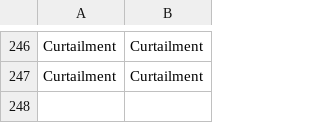
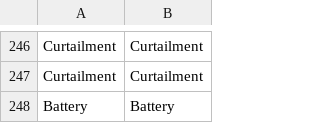
Before and after one commit to NREL/Marmot, a CSV file: marmot/mapping_folder/gen_names.csv, drawn as a sheet; only a part is shown, gaps mark what is left out.

```diff
--- a/marmot/mapping_folder/gen_names.csv
+++ b/marmot/mapping_folder/gen_names.csv
@@ -247 +247,2 @@ Curtailment,Curtailment
 Curtailment,Curtailment
+Battery,Battery
```
Also changed, not shown: marmot/mapping_folder/colour_dictionary.csv, marmot/mapping_folder/emit_names.csv, 9 other files.
